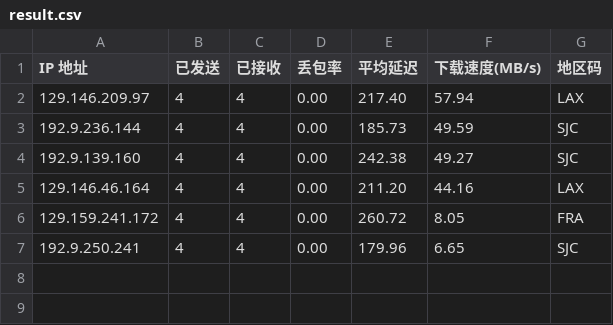
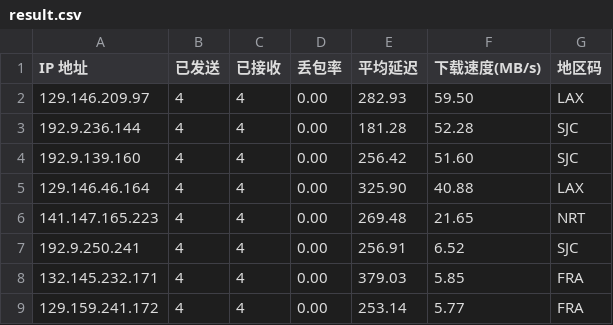
Before and after one commit to x-dr/cfst, a CSV file: result.csv, drawn as a sheet.

```diff
--- a/result.csv
+++ b/result.csv
@@ -1,7 +1,9 @@
 IP 地址,已发送,已接收,丢包率,平均延迟,下载速度(MB/s),地区码
-129.146.209.97,4,4,0.00,217.40,57.94,LAX
-192.9.236.144,4,4,0.00,185.73,49.59,SJC
-192.9.139.160,4,4,0.00,242.38,49.27,SJC
-129.146.46.164,4,4,0.00,211.20,44.16,LAX
-129.159.241.172,4,4,0.00,260.72,8.05,FRA
-192.9.250.241,4,4,0.00,179.96,6.65,SJC
+129.146.209.97,4,4,0.00,282.93,59.50,LAX
+192.9.236.144,4,4,0.00,181.28,52.28,SJC
+192.9.139.160,4,4,0.00,256.42,51.60,SJC
+129.146.46.164,4,4,0.00,325.90,40.88,LAX
+141.147.165.223,4,4,0.00,269.48,21.65,NRT
+192.9.250.241,4,4,0.00,256.91,6.52,SJC
+132.145.232.171,4,4,0.00,379.03,5.85,FRA
+129.159.241.172,4,4,0.00,253.14,5.77,FRA
```
Also changed, not shown: 1 other file.
